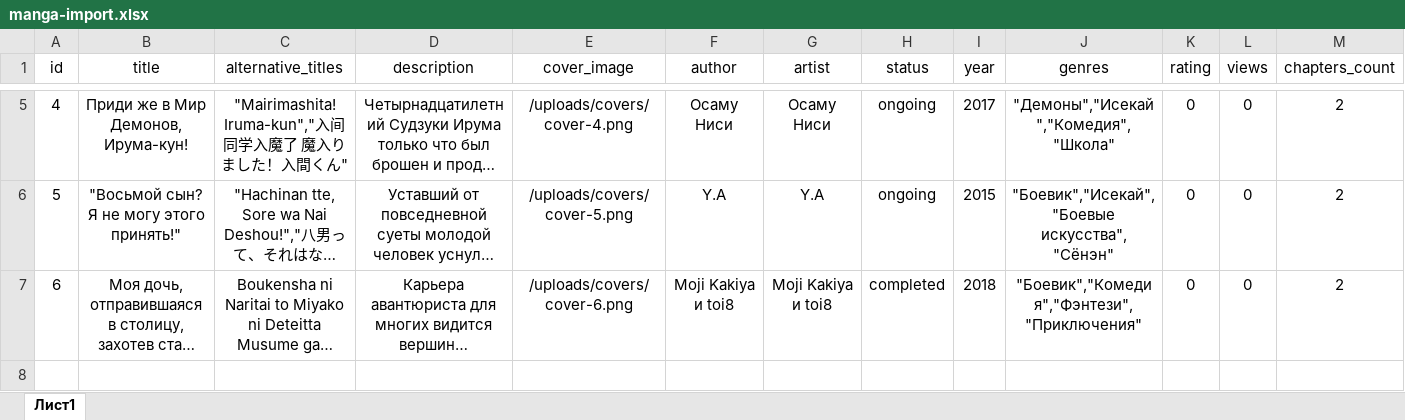
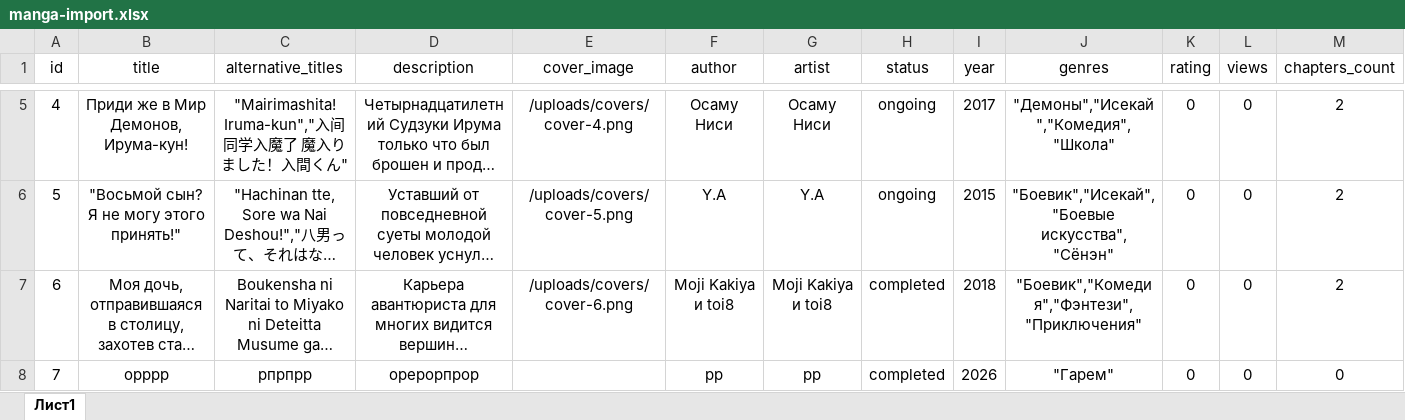
Before and after one commit to Zhiend-00/my-site, an Excel workbook: manga-import.xlsx, sheet Лист1, drawn as a sheet; only a part is shown, gaps mark what is left out; long unchanged cells end in …; values as stored, in another font and other column widths than the file's, no borders; rows hold the shown columns only; the diff names each change by its address in the sheet, - before the commit and + after, or states it on an @@ line.

```diff
--- a/manga-import.xlsx (sheet Лист1)
+++ b/manga-import.xlsx (sheet Лист1)
+row 8: 7 | орррр | рпрпрр | орерорпрор |  | рр | рр | completed | 2026 | "Гарем" | 0 | 0 | 0
```
Also changed, not shown: 32 other files.
